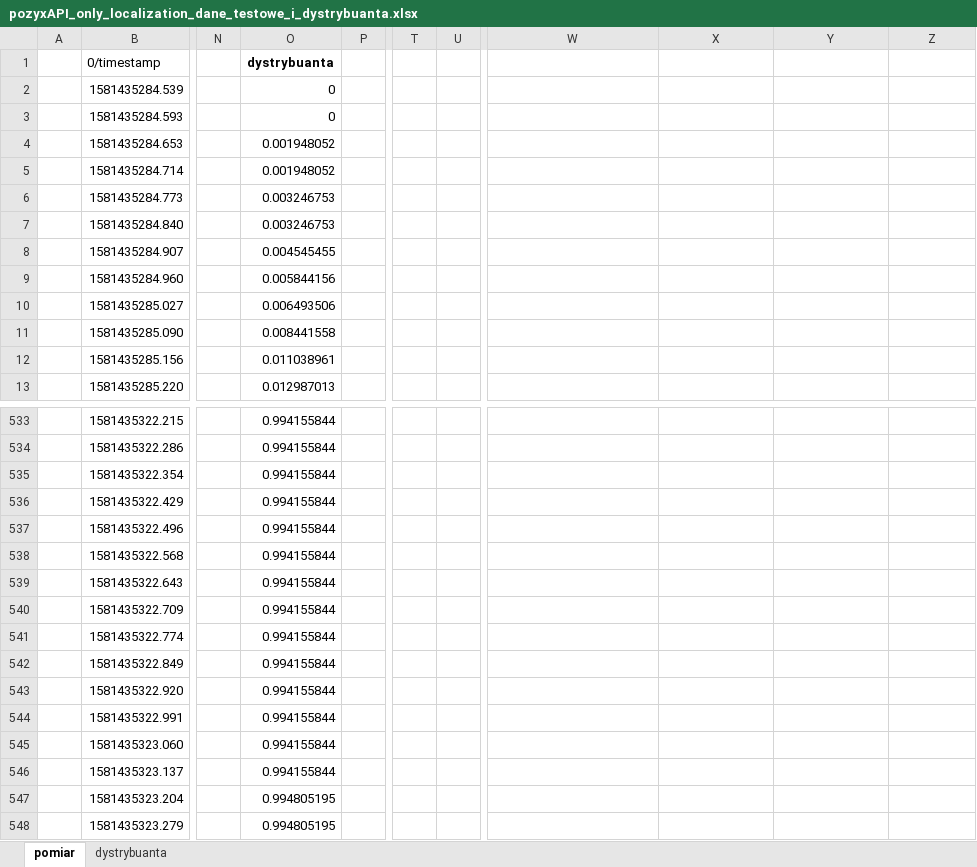
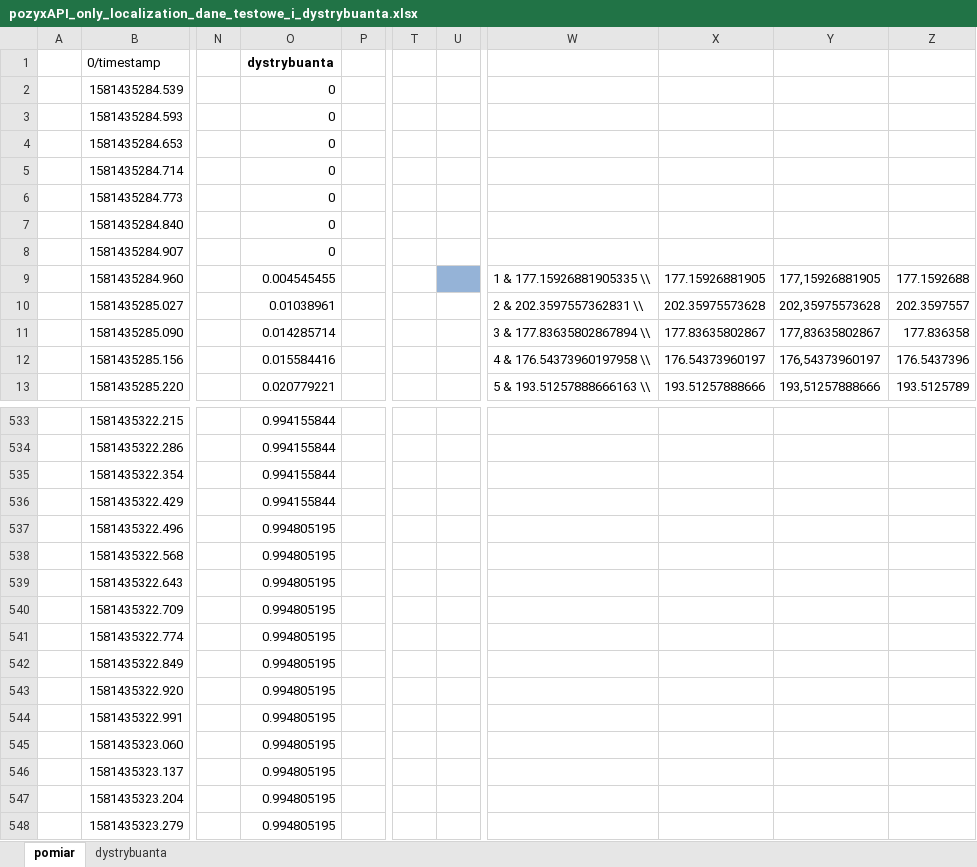
Before and after one commit to Bonniu/SztucznaInteligencjaLab, an Excel workbook: Zadanie2/dane/pozyxAPI_only_localization_dane_testowe_i_dystrybuanta.xlsx, sheet pomiar, drawn as a sheet; only a part is shown, gaps mark what is left out; values as stored, in another font and other column widths than the file's, no borders; charts and pictures not drawn; the diff covers the shown part only; the diff names each change by its address in the sheet, - before the commit and + after, or states it on an @@ line.

```diff
--- a/Zadanie2/dane/pozyxAPI_only_localization_dane_testowe_i_dystrybuanta.xlsx (sheet pomiar)
+++ b/Zadanie2/dane/pozyxAPI_only_localization_dane_testowe_i_dystrybuanta.xlsx (sheet pomiar)
-O4:O5 (dystrybuanta): 0.001948052
+O4:O5 (dystrybuanta): 0
-O6:O7 (dystrybuanta): 0.003246753
+O6:O7 (dystrybuanta): 0
-O8 (dystrybuanta): 0.004545455
+O8 (dystrybuanta): 0
-O9 (dystrybuanta): 0.005844156
+O9 (dystrybuanta): 0.004545455
-U9 fill: none
+U9 fill: #95B3D7
-W9: (empty)
+W9: 1 & 177.15926881905335 \\
-X9: (empty)
+X9: 177.15926881905
-Y9: (empty)
+Y9: 177,15926881905
-Z9: (empty)
+Z9: 177.1592688
-O10 (dystrybuanta): 0.006493506
+O10 (dystrybuanta): 0.01038961
-W10: (empty)
+W10: 2 & 202.3597557362831 \\
-X10: (empty)
+X10: 202.35975573628
-Y10: (empty)
+Y10: 202,35975573628
-Z10: (empty)
+Z10: 202.3597557
-O11 (dystrybuanta): 0.008441558
+O11 (dystrybuanta): 0.014285714
-W11: (empty)
+W11: 3 & 177.83635802867894 \\
-X11: (empty)
+X11: 177.83635802867
-Y11: (empty)
+Y11: 177,83635802867
-Z11: (empty)
+Z11: 177.836358
-O12 (dystrybuanta): 0.011038961
+O12 (dystrybuanta): 0.015584416
-W12: (empty)
+W12: 4 & 176.54373960197958 \\
-X12: (empty)
+X12: 176.54373960197
-Y12: (empty)
+Y12: 176,54373960197
-Z12: (empty)
+Z12: 176.5437396
-O13 (dystrybuanta): 0.012987013
+O13 (dystrybuanta): 0.020779221
-W13: (empty)
+W13: 5 & 193.51257888666163 \\
-X13: (empty)
+X13: 193.51257888666
-Y13: (empty)
+Y13: 193,51257888666
-Z13: (empty)
+Z13: 193.5125789
-O537:O546 (dystrybuanta): 0.994155844
+O537:O546 (dystrybuanta): 0.994805195
```
Also changed, not shown: 908 edited cells and cell formats elsewhere in this sheet, charts or pictures, 11 other files.
